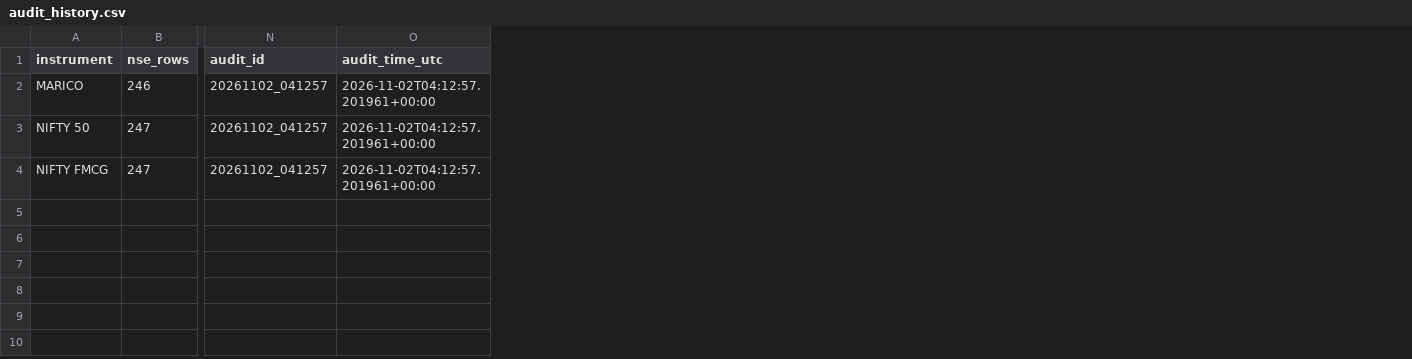
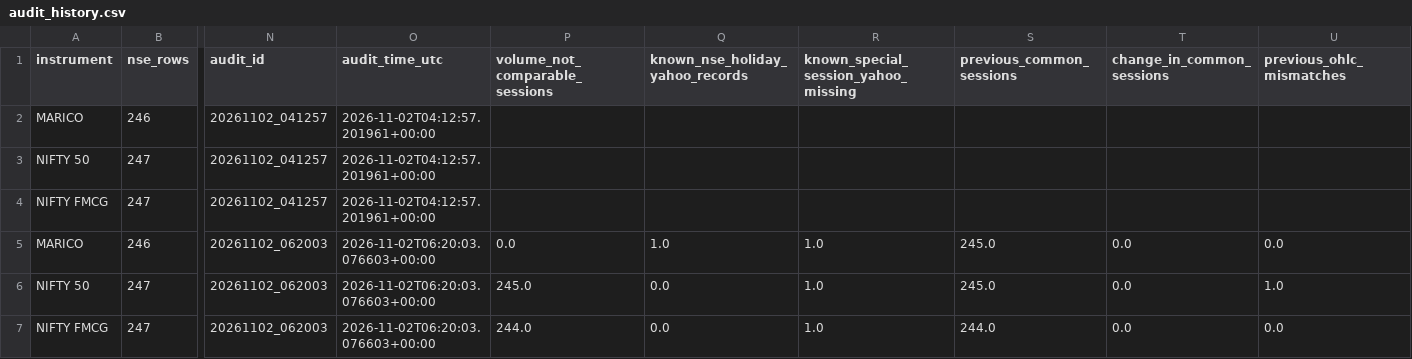
Before and after one commit to formarketon-lang/123, a CSV file: reports/data_integrity/audit_history.csv, drawn as a sheet; only a part is shown, gaps mark what is left out; rows hold the shown columns only; the diff names each change by its address in the sheet, - before the commit and + after, or states it on an @@ line.

```diff
--- a/reports/data_integrity/audit_history.csv
+++ b/reports/data_integrity/audit_history.csv
+column P (volume_not_comparable_sessions), empty
+column Q (known_nse_holiday_yahoo_records), empty
+column R, row 1: known_special_session_yahoo_missing
+column S (previous_common_sessions), empty
+column T (change_in_common_sessions), empty
+column U (previous_ohlc_mismatches), empty
+row 5: MARICO | 246 | 20261102_062003 | 2026-11-02T06:20:03.076603+00:00 | 0.0 | 1.0 | 1.0 | 245.0 | 0.0 | 0.0
+row 6: NIFTY 50 | 247 | 20261102_062003 | 2026-11-02T06:20:03.076603+00:00 | 245.0 | 0.0 | 1.0 | 245.0 | 0.0 | 1.0
+row 7: NIFTY FMCG | 247 | 20261102_062003 | 2026-11-02T06:20:03.076603+00:00 | 244.0 | 0.0 | 1.0 | 244.0 | 0.0 | 0.0
```
Also changed, not shown: 3 other files.
